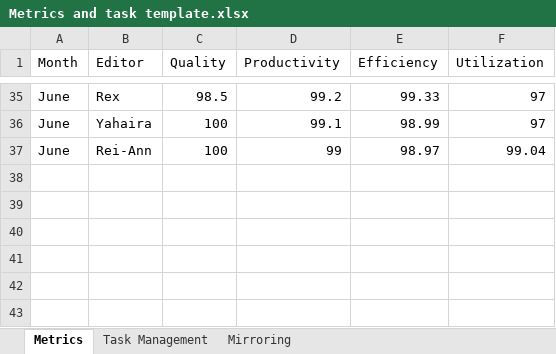
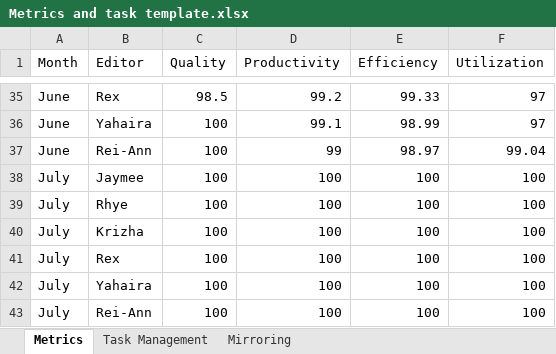
Before and after one commit to Shanharvey/RC_Dashboard, an Excel workbook: Metrics and task template.xlsx, sheet Metrics, drawn as a sheet; only a part is shown, gaps mark what is left out; values as stored, in another font and other column widths than the file's, no borders; the diff names each change by its address in the sheet, - before the commit and + after, or states it on an @@ line.

Commit message:
Update Metrics and task template.xlsx

```diff
--- a/Metrics and task template.xlsx (sheet Metrics)
+++ b/Metrics and task template.xlsx (sheet Metrics)
+row 38: July | Jaymee | 100 | 100 | 100 | 100
+row 39: July | Rhye | 100 | 100 | 100 | 100
+row 40: July | Krizha | 100 | 100 | 100 | 100
+row 41: July | Rex | 100 | 100 | 100 | 100
+row 42: July | Yahaira | 100 | 100 | 100 | 100
+row 43: July | Rei-Ann | 100 | 100 | 100 | 100
```
Also changed, not shown: sheet Mirroring, sheet Task Management.
